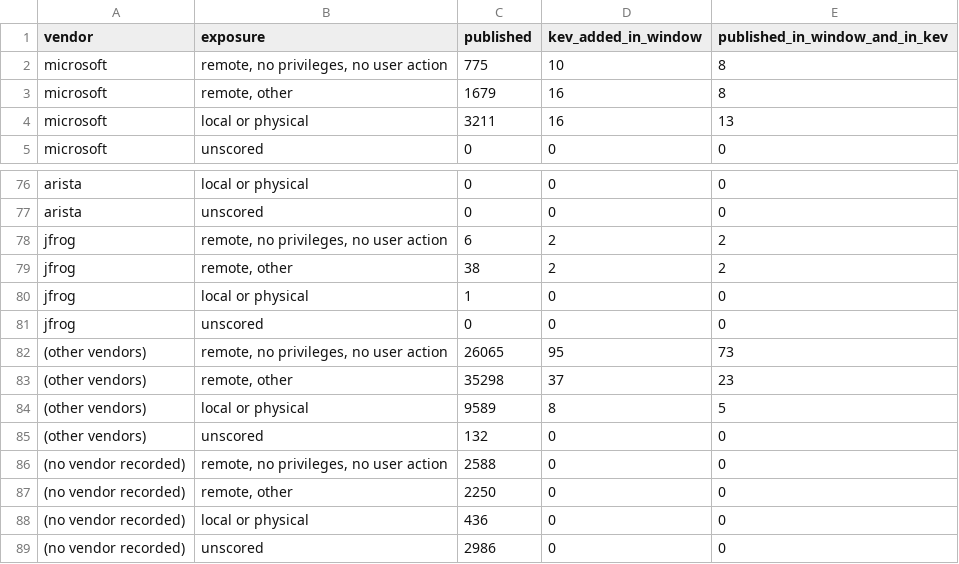
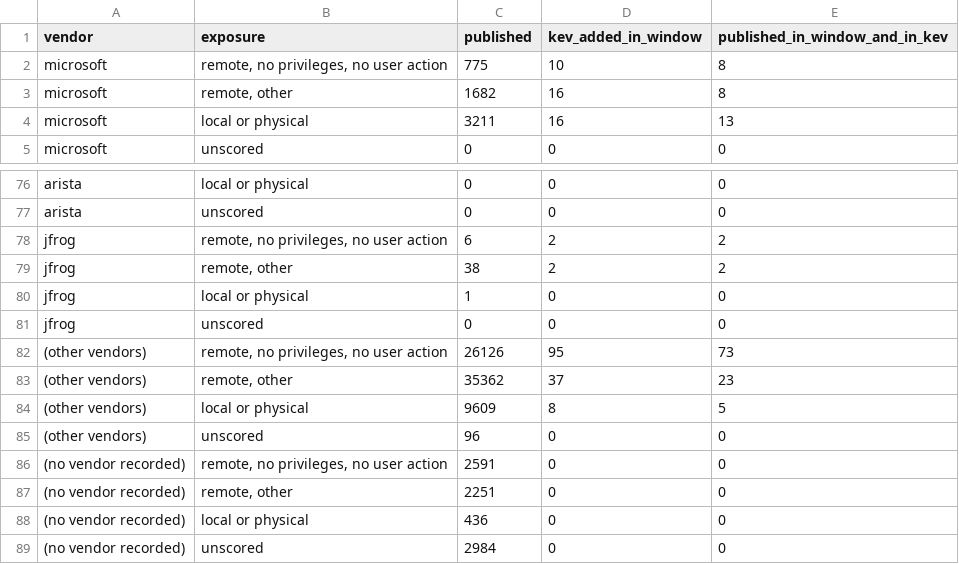
Before and after one commit to jo5iah/vulnapocalypse-data, a CSV file: data/cve_stratification_2026-11-16.csv, drawn as a sheet; only a part is shown, gaps mark what is left out.

```diff
--- a/data/cve_stratification_2026-11-16.csv
+++ b/data/cve_stratification_2026-11-16.csv
@@ -2,3 +2,3 @@ vendor,exposure,published,kev_added_in_window,published_in_window_and_in_kev
 microsoft,"remote, no privileges, no user action",775,10,8
-microsoft,"remote, other",1679,16,8
+microsoft,"remote, other",1682,16,8
 microsoft,local or physical,3211,16,13
@@ -81,9 +81,9 @@ jfrog,local or physical,1,0,0
 jfrog,unscored,0,0,0
-(other vendors),"remote, no privileges, no user action",26065,95,73
-(other vendors),"remote, other",35298,37,23
-(other vendors),local or physical,9589,8,5
-(other vendors),unscored,132,0,0
-(no vendor recorded),"remote, no privileges, no user action",2588,0,0
-(no vendor recorded),"remote, other",2250,0,0
+(other vendors),"remote, no privileges, no user action",26126,95,73
+(other vendors),"remote, other",35362,37,23
+(other vendors),local or physical,9609,8,5
+(other vendors),unscored,96,0,0
+(no vendor recorded),"remote, no privileges, no user action",2591,0,0
+(no vendor recorded),"remote, other",2251,0,0
 (no vendor recorded),local or physical,436,0,0
-(no vendor recorded),unscored,2986,0,0
+(no vendor recorded),unscored,2984,0,0
```
Also changed, not shown: 9 other files.
